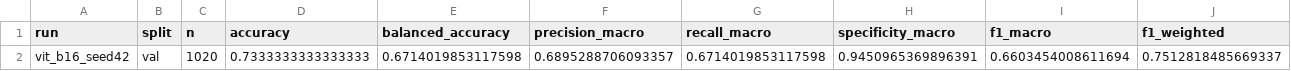
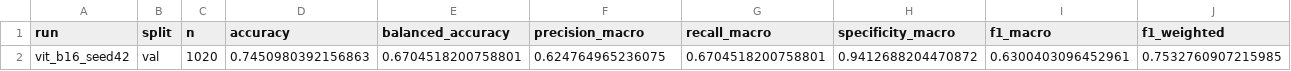
Before and after one commit to shohel1arman/TrustSkin_R, a CSV file: results/csv/vit_b16_seed42_val_metrics.csv, drawn as a sheet; only a part is shown; removed rows and columns are numbered as before the commit, all else as after; rows hold the shown columns only; the diff names each change by its address in the sheet, - before the commit and + after, or states it on an @@ line.

```diff
--- a/results/csv/vit_b16_seed42_val_metrics.csv
+++ b/results/csv/vit_b16_seed42_val_metrics.csv
-row 2: vit_b16_seed42 | val | 1020 | 0.7333333333333333 | 0.6714019853117598 | 0.6895288706093357 | 0.6714019853117598 | 0.9450965369896391 | 0.6603454008611694 | 0.7512818485669337
+row 2: vit_b16_seed42 | val | 1020 | 0.7450980392156863 | 0.6704518200758801 | 0.624764965236075 | 0.6704518200758801 | 0.9412688204470872 | 0.6300403096452961 | 0.7532760907215985
```
Also changed, not shown: results/csv/vit_b16_seed42_test_metrics.csv, results/csv/vit_b16_seed42_test_per_class.csv, 6 other files.
